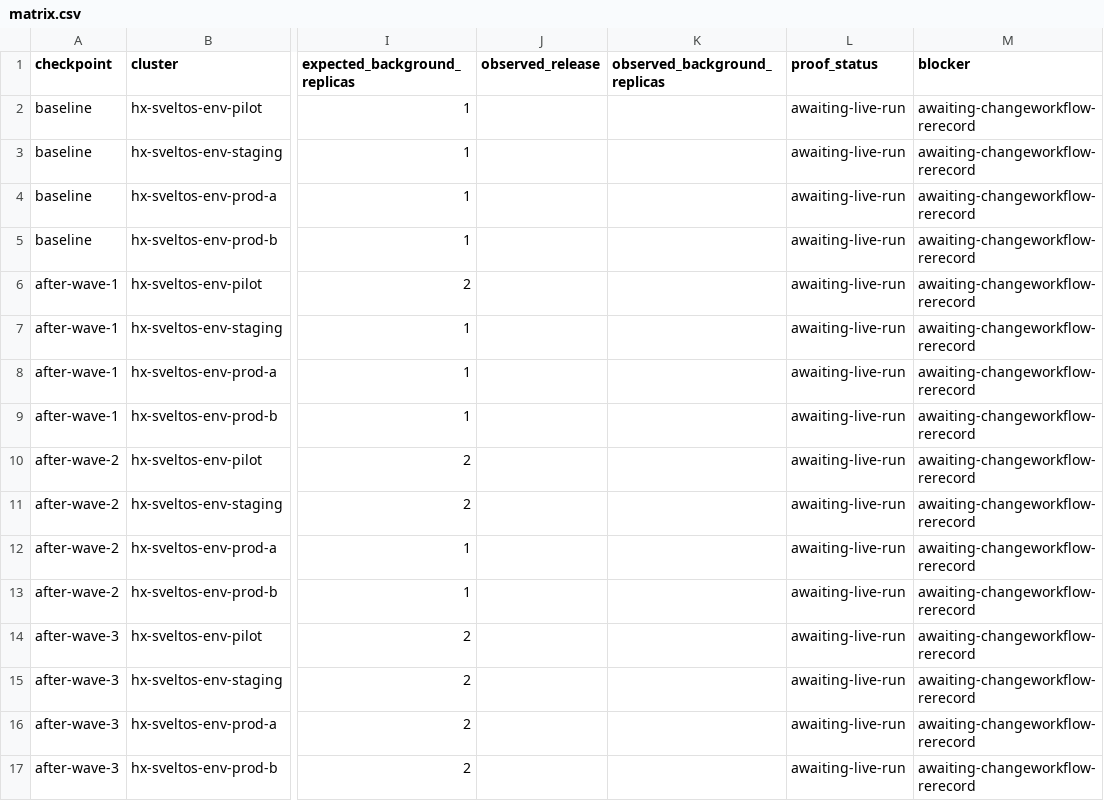
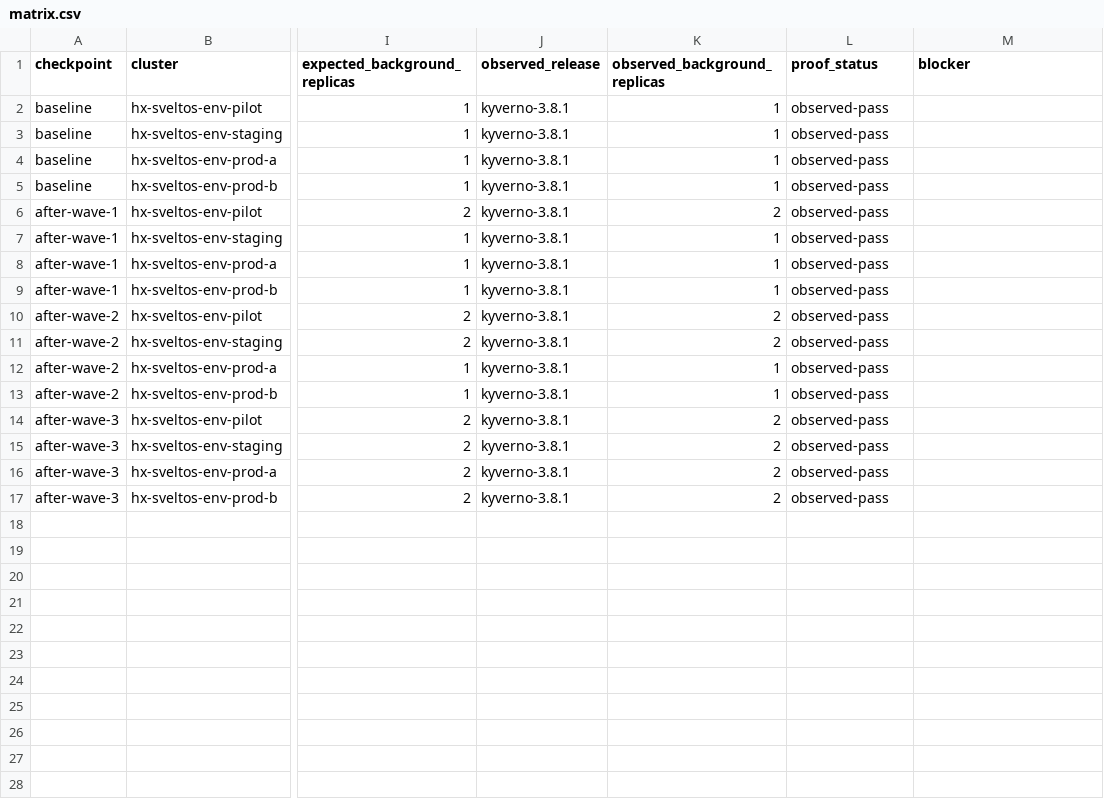
Before and after one commit to confighub/sveltos-confighub, a CSV file: data/sveltos-env-rollout/matrix.csv, drawn as a sheet; only a part is shown, gaps mark what is left out; the diff names each change by its address in the sheet, - before the commit and + after, or states it on an @@ line.

```diff
--- a/data/sveltos-env-rollout/matrix.csv
+++ b/data/sveltos-env-rollout/matrix.csv
-J2:J17 (observed_release): (empty)
+J2:J17 (observed_release): kyverno-3.8.1
-K2:K5 (observed_background_replicas): (empty)
+K2:K5 (observed_background_replicas): 1
-L2:L17 (proof_status): awaiting-live-run
+L2:L17 (proof_status): observed-pass
-M2:M17 (blocker): awaiting-changeworkflow-rerecord
+M2:M17 (blocker): (empty)
-K6 (observed_background_replicas): (empty)
+K6 (observed_background_replicas): 2
-K7:K9 (observed_background_replicas): (empty)
+K7:K9 (observed_background_replicas): 1
-K10:K11 (observed_background_replicas): (empty)
+K10:K11 (observed_background_replicas): 2
-K12:K13 (observed_background_replicas): (empty)
+K12:K13 (observed_background_replicas): 1
-K14:K17 (observed_background_replicas): (empty)
+K14:K17 (observed_background_replicas): 2
```
Also changed, not shown: 9 other files.
